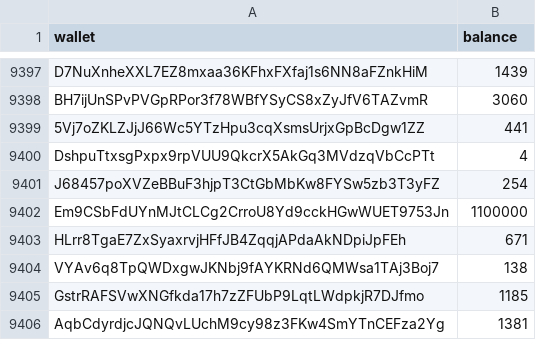
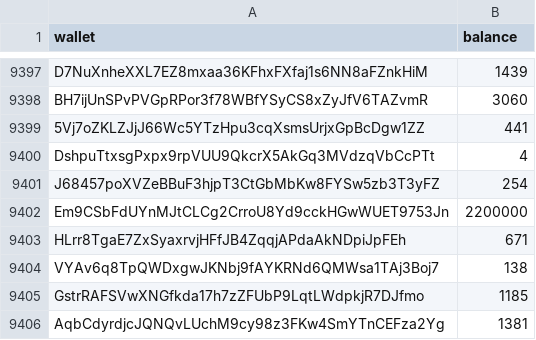
Before and after one commit to nema-ac/api, a CSV file: static/drop/wallets.csv, drawn as a sheet; only a part is shown, gaps mark what is left out.

Commit message:
update wallet amount

```diff
--- a/static/drop/wallets.csv
+++ b/static/drop/wallets.csv
@@ -9401,3 +9401,3 @@ DshpuTtxsgPxpx9rpVUU9QkcrX5AkGq3MVdzqVbCcPTt,4
 J68457poXVZeBBuF3hjpT3CtGbMbKw8FYSw5zb3T3yFZ,254
-Em9CSbFdUYnMJtCLCg2CrroU8Yd9cckHGwWUET9753Jn,1100000
+Em9CSbFdUYnMJtCLCg2CrroU8Yd9cckHGwWUET9753Jn,2200000
 HLrr8TgaE7ZxSyaxrvjHFfJB4ZqqjAPdaAkNDpiJpFEh,671
```
